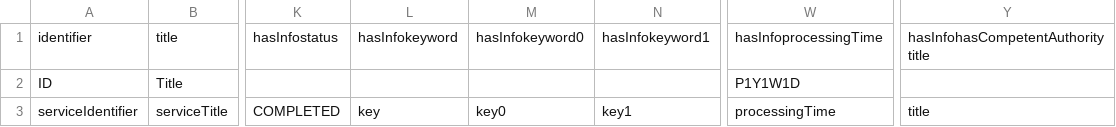
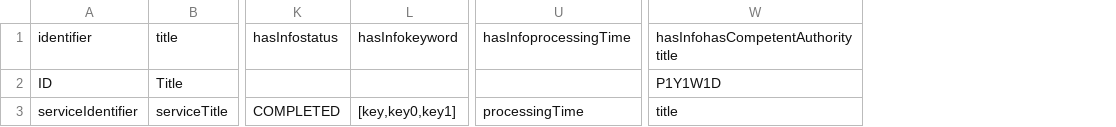
Before and after one commit to OPSILab/Data-model-mapper-frontend, a CSV file: examples/5. ServiceModel.csv, drawn as a sheet; only a part is shown, gaps mark what is left out; removed rows and columns are numbered as before the commit, all else as after; the diff names each change by its address in the sheet, - before the commit and + after, or states it on an @@ line.

```diff
--- a/examples/5. ServiceModel.csv
+++ b/examples/5. ServiceModel.csv
-column M, rows 1-3: hasInfokeyword0 |  | key0
-column N, rows 1-3: hasInfokeyword1 |  | key1
-U2: P1Y1W1D
+U2: (empty)
-W2: (empty)
+W2: P1Y1W1D
-L3: key
+L3: [key,key0,key1]
```
Also changed, not shown: 6 other files.
